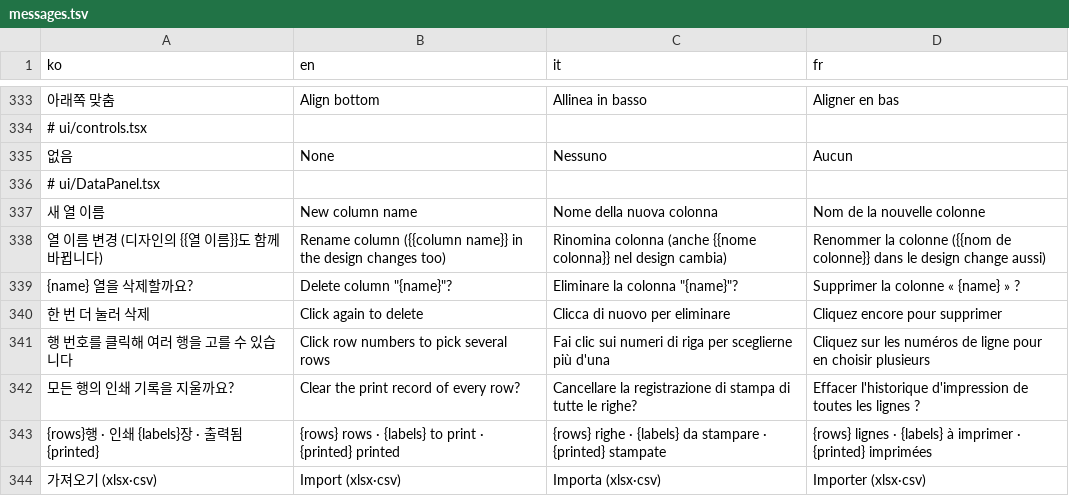
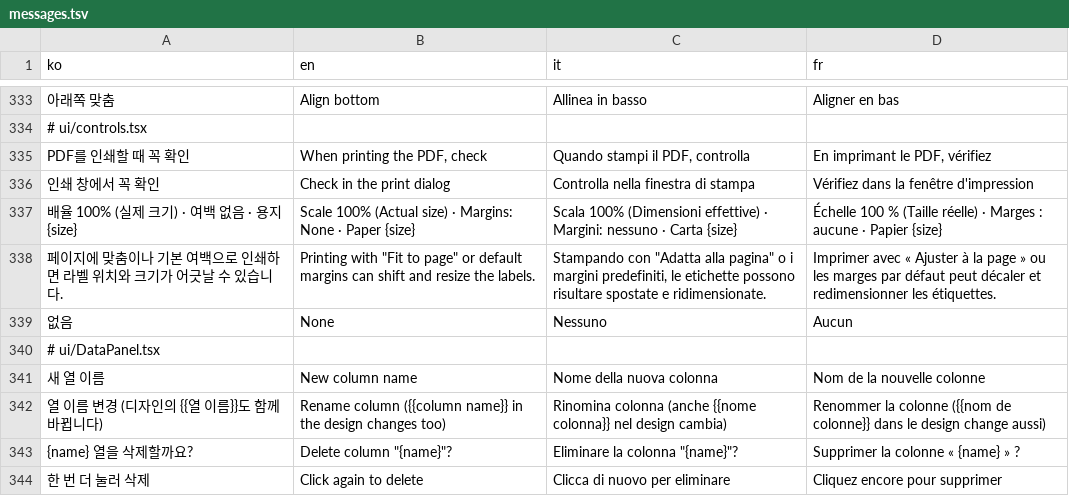
Before and after one commit to Isaac-Kwon/LabelLoom, a TSV file: src/i18n/messages.tsv, drawn as a sheet; only a part is shown, gaps mark what is left out; the shorter side is filled out with more unchanged rows; the diff names each change by its address in the sheet, - before the commit and + after, or states it on an @@ line.

```diff
--- a/src/i18n/messages.tsv
+++ b/src/i18n/messages.tsv
+row 335: PDF를 인쇄할 때 꼭 확인 | When printing the PDF, check | Quando stampi il PDF, controlla | En imprimant le PDF, vérifiez
+row 336: 인쇄 창에서 꼭 확인 | Check in the print dialog | Controlla nella finestra di stampa | Vérifiez dans la fenêtre d'impression
+row 337: 배율 100% (실제 크기) · 여백 없음 · 용지 {size} | Scale 100% (Actual size) · Margins: None · Paper {size} | Scala 100% (Dimensioni effettive) · Margini: nessuno · Carta {size} | Échelle 100 % (Taille réelle) · Marges : aucune · Papier {size}
+row 338: 페이지에 맞춤이나 기본 여백으로 인쇄하면 라벨 위치와 크기가 어긋날 수 있습니다. | Printing with "Fit to page" or default margins can shift and resize the labels. | Stampando con "Adatta alla pagina" o i margini predefiniti, le etichette possono risultare spostate e ridimensionate. | Imprimer avec « Ajuster à la page » ou les marges par défaut peut décaler et redimensionner les étiquettes.
```
Also changed, not shown: 8 other files.
